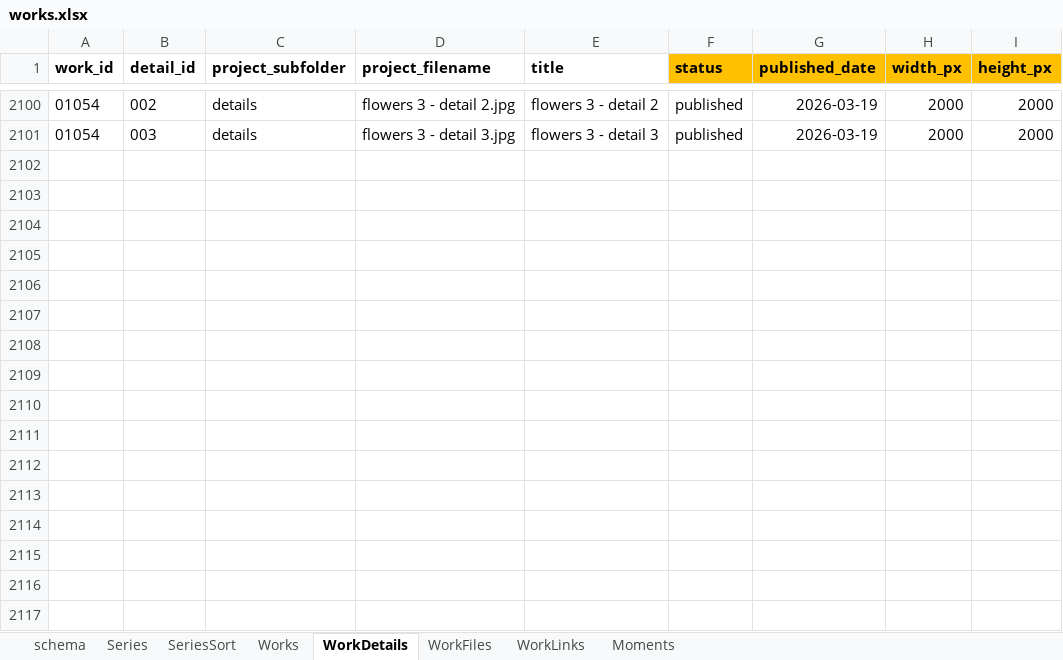
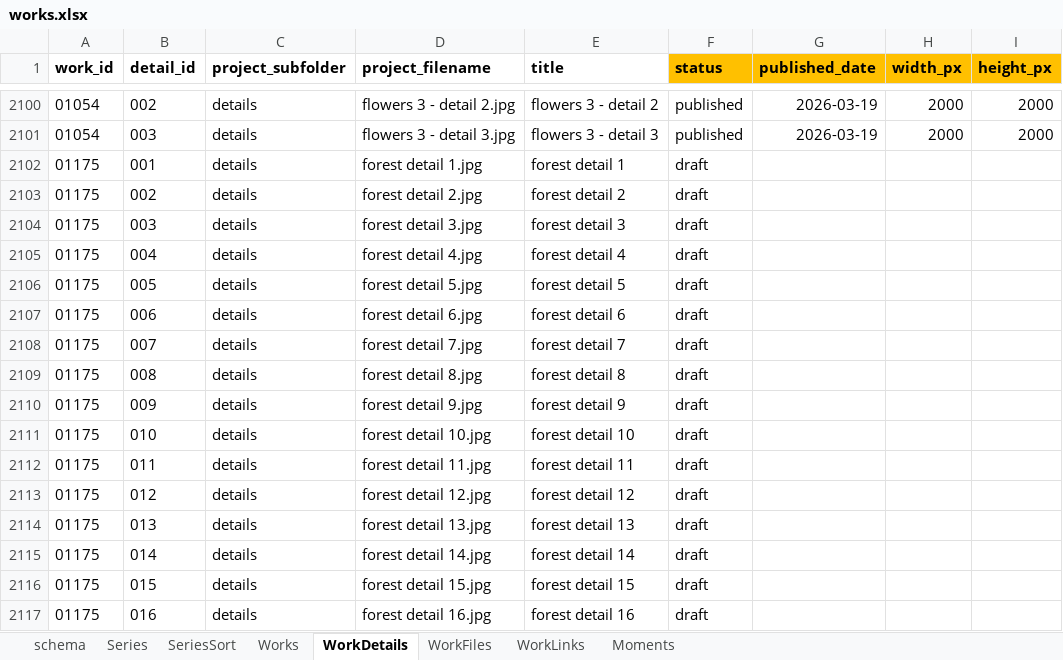
Before and after one commit to dotlineform/dotlineform-site, an Excel workbook: data/works.xlsx, sheet WorkDetails, drawn as a sheet; only a part is shown, gaps mark what is left out; values as stored, in another font and other column widths than the file's, no borders; the diff names each change by its address in the sheet, - before the commit and + after, or states it on an @@ line.

```diff
--- a/data/works.xlsx (sheet WorkDetails)
+++ b/data/works.xlsx (sheet WorkDetails)
+row 2102: 01175 | 001 | details | forest detail 1.jpg | forest detail 1 | draft
+row 2103: 01175 | 002 | details | forest detail 2.jpg | forest detail 2 | draft
+row 2104: 01175 | 003 | details | forest detail 3.jpg | forest detail 3 | draft
+row 2105: 01175 | 004 | details | forest detail 4.jpg | forest detail 4 | draft
+row 2106: 01175 | 005 | details | forest detail 5.jpg | forest detail 5 | draft
+row 2107: 01175 | 006 | details | forest detail 6.jpg | forest detail 6 | draft
+row 2108: 01175 | 007 | details | forest detail 7.jpg | forest detail 7 | draft
+row 2109: 01175 | 008 | details | forest detail 8.jpg | forest detail 8 | draft
+row 2110: 01175 | 009 | details | forest detail 9.jpg | forest detail 9 | draft
+row 2111: 01175 | 010 | details | forest detail 10.jpg | forest detail 10 | draft
+row 2112: 01175 | 011 | details | forest detail 11.jpg | forest detail 11 | draft
+row 2113: 01175 | 012 | details | forest detail 12.jpg | forest detail 12 | draft
+row 2114: 01175 | 013 | details | forest detail 13.jpg | forest detail 13 | draft
+row 2115: 01175 | 014 | details | forest detail 14.jpg | forest detail 14 | draft
+row 2116: 01175 | 015 | details | forest detail 15.jpg | forest detail 15 | draft
+row 2117: 01175 | 016 | details | forest detail 16.jpg | forest detail 16 | draft
```
Also changed, not shown: sheet Works, sheet Series, 57 other files.
